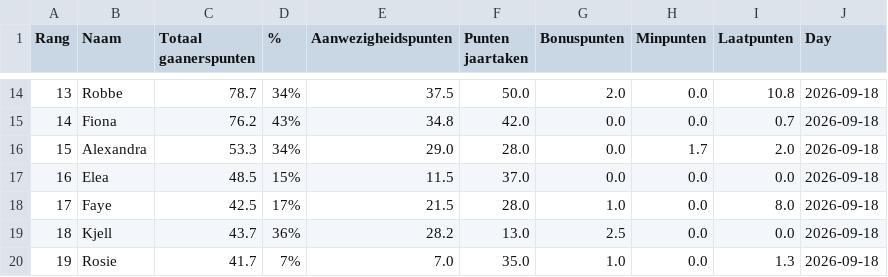
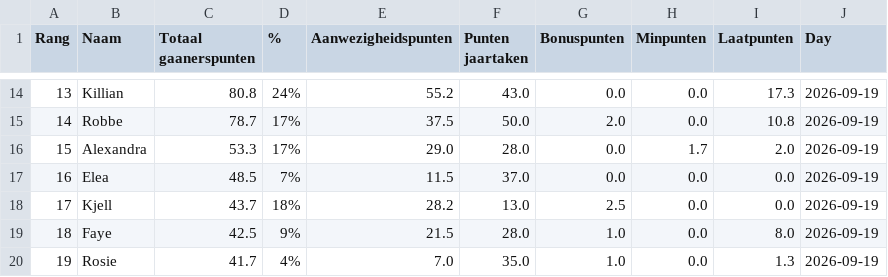
Before and after one commit to Buddidon/Gaanerslijst_tracker, a CSV file: data.csv, drawn as a sheet; only a part is shown, gaps mark what is left out; the diff covers the shown part only.

```diff
--- a/data.csv
+++ b/data.csv
@@ -14,7 +14,7 @@ Rang,Naam,Totaal gaanerspunten,% ,Aanwezigheidspunten,Punten jaartaken ,Bonuspun
-13,Robbe,78.7,34%,37.5,50.0,2.0,0.0,10.8,2026-09-18
-14,Fiona,76.2,43%,34.8,42.0,0.0,0.0,0.7,2026-09-18
-15,Alexandra,53.3,34%,29.0,28.0,0.0,1.7,2.0,2026-09-18
-16,Elea,48.5,15%,11.5,37.0,0.0,0.0,0.0,2026-09-18
-17,Faye,42.5,17%,21.5,28.0,1.0,0.0,8.0,2026-09-18
-18,Kjell,43.7,36%,28.2,13.0,2.5,0.0,0.0,2026-09-18
-19,Rosie,41.7,7%,7.0,35.0,1.0,0.0,1.3,2026-09-18
+13,Killian,80.8,24%,55.2,43.0,0.0,0.0,17.3,2026-09-19
+14,Robbe,78.7,17%,37.5,50.0,2.0,0.0,10.8,2026-09-19
+15,Alexandra,53.3,17%,29.0,28.0,0.0,1.7,2.0,2026-09-19
+16,Elea,48.5,7%,11.5,37.0,0.0,0.0,0.0,2026-09-19
+17,Kjell,43.7,18%,28.2,13.0,2.5,0.0,0.0,2026-09-19
+18,Faye,42.5,9%,21.5,28.0,1.0,0.0,8.0,2026-09-19
+19,Rosie,41.7,4%,7.0,35.0,1.0,0.0,1.3,2026-09-19
```
Also changed, not shown: 102 edited cells elsewhere in this file, history_file.csv, 1 other file.
